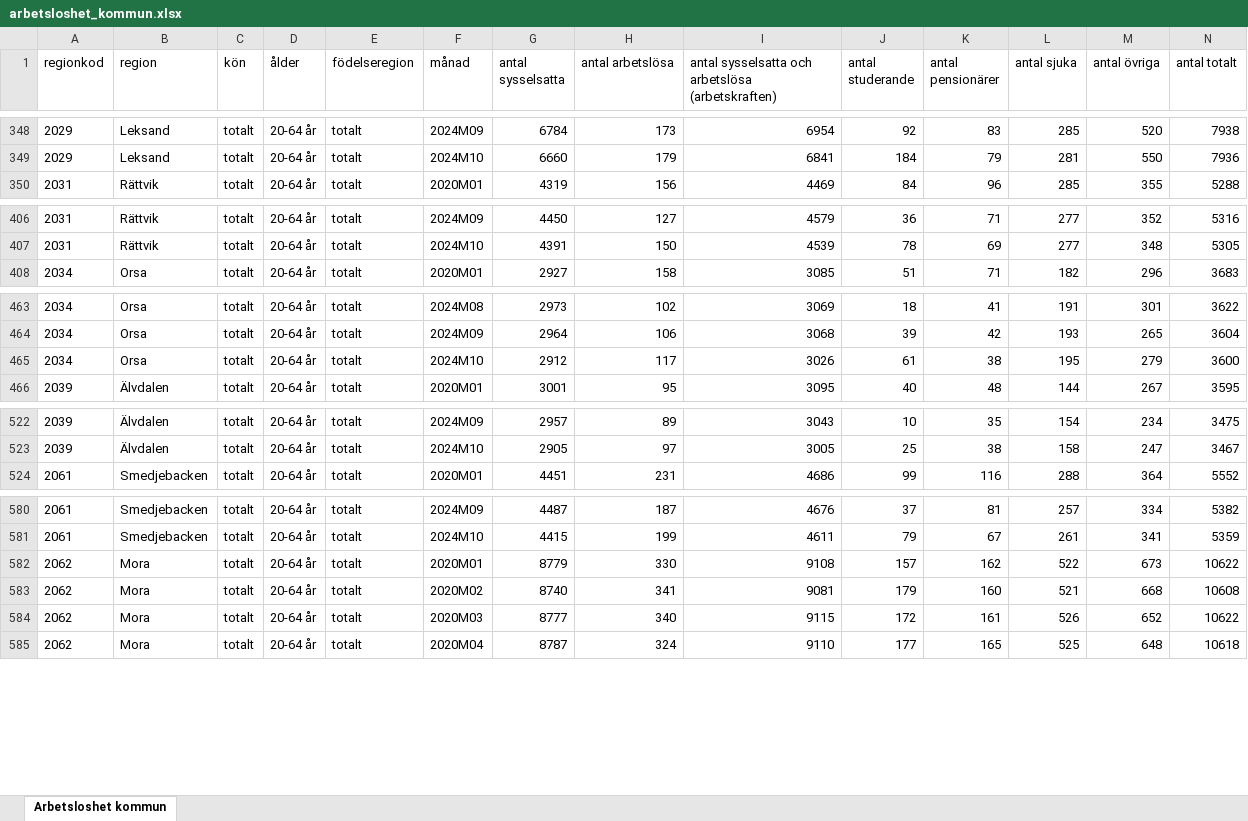
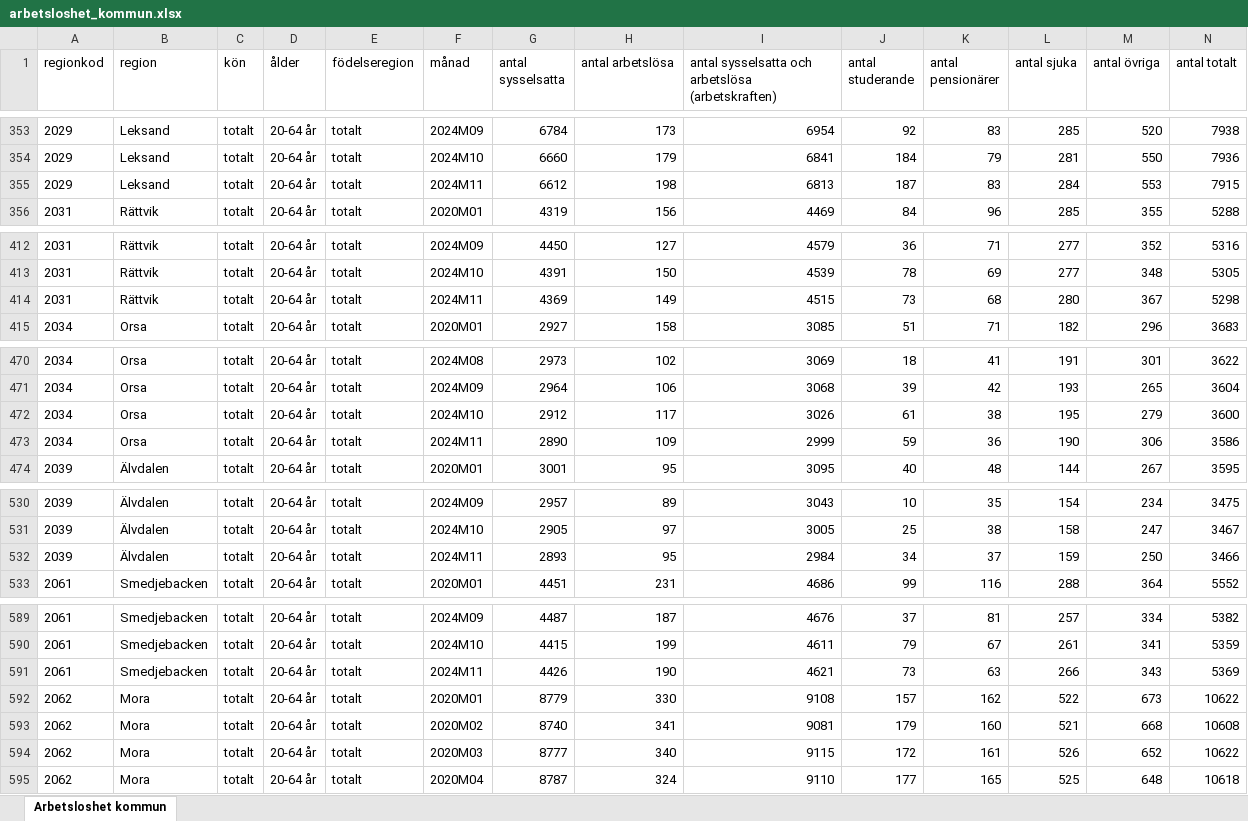
Before and after one commit to Region-Dalarna/laget_i_Dalarna, an Excel workbook: Data/arbetsloshet_kommun.xlsx, sheet Arbetsloshet kommun, drawn as a sheet; only a part is shown, gaps mark what is left out; values as stored, in another font and other column widths than the file's, no borders; rows hold the shown columns only; the diff covers the shown part only; the diff names each change by its address in the sheet, - before the commit and + after, or states it on an @@ line.

```diff
--- a/Data/arbetsloshet_kommun.xlsx (sheet Arbetsloshet kommun)
+++ b/Data/arbetsloshet_kommun.xlsx (sheet Arbetsloshet kommun)
+row 355: 2029 | Leksand | totalt | 20-64 år | totalt | 2024M11 | 6612 | 198 | 6813 | 187 | 83 | 284 | 553 | 7915
+row 414: 2031 | Rättvik | totalt | 20-64 år | totalt | 2024M11 | 4369 | 149 | 4515 | 73 | 68 | 280 | 367 | 5298
+row 473: 2034 | Orsa | totalt | 20-64 år | totalt | 2024M11 | 2890 | 109 | 2999 | 59 | 36 | 190 | 306 | 3586
+row 532: 2039 | Älvdalen | totalt | 20-64 år | totalt | 2024M11 | 2893 | 95 | 2984 | 34 | 37 | 159 | 250 | 3466
+row 591: 2061 | Smedjebacken | totalt | 20-64 år | totalt | 2024M11 | 4426 | 190 | 4621 | 73 | 63 | 266 | 343 | 5369
```
Also changed, not shown: 12 added rows elsewhere in this sheet, 3 other files.
